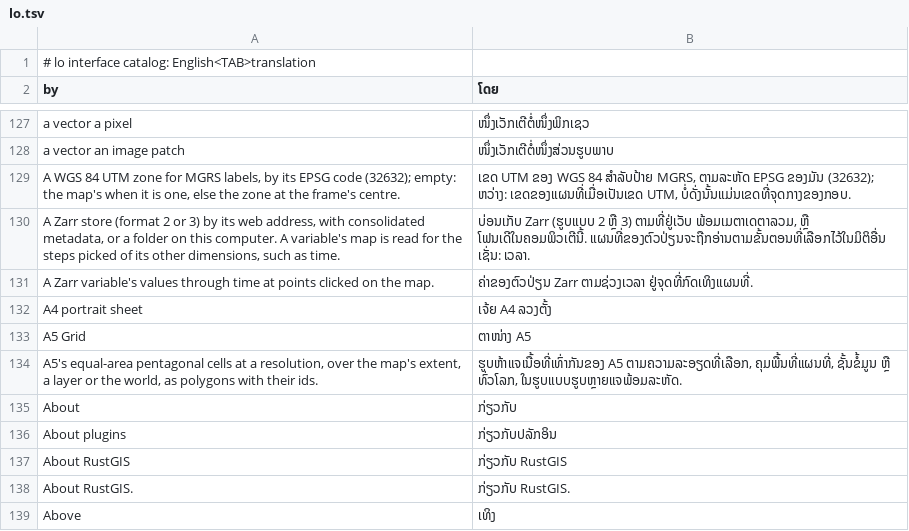
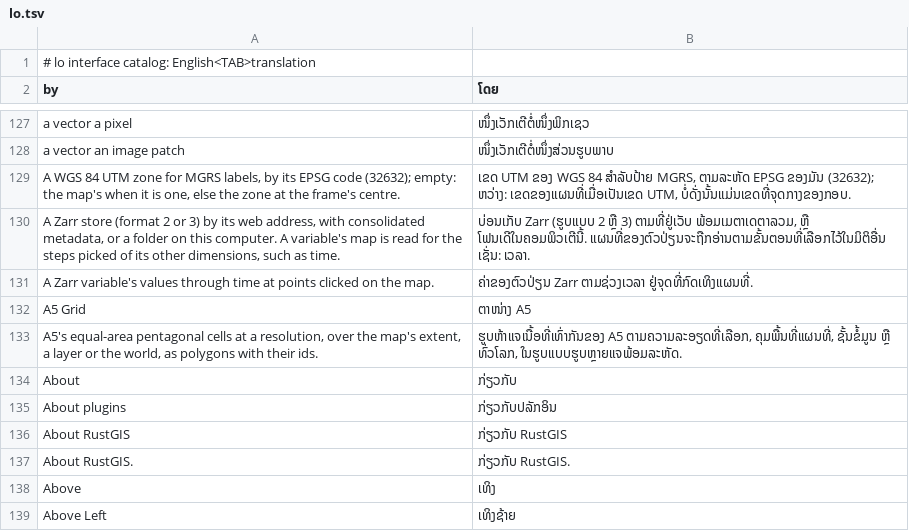
Before and after one commit to opengeos/RustGIS, a TSV file: crates/ui-egui/src/i18n/lo.tsv, drawn as a sheet; only a part is shown, gaps mark what is left out; the shorter side is filled out with more unchanged rows.

```diff
--- a/crates/ui-egui/src/i18n/lo.tsv
+++ b/crates/ui-egui/src/i18n/lo.tsv
@@ -131,3 +131,2 @@ A Zarr store (format 2 or 3) by its web address, with consolidated metadata, or
 A Zarr variable's values through time at points clicked on the map.	ຄ່າຂອງຕົວປ່ຽນ Zarr ຕາມຊ່ວງເວລາ ຢູ່ຈຸດທີ່ກົດເທິງແຜນທີ່.
-A4 portrait sheet	ເຈ້ຍ A4 ລວງຕັ້ງ
 A5 Grid	ຕາໜ່າງ A5
```
Also changed, not shown: crates/ui-egui/src/i18n/bn.tsv, crates/ui-egui/src/i18n/el.tsv, 19 other files.
